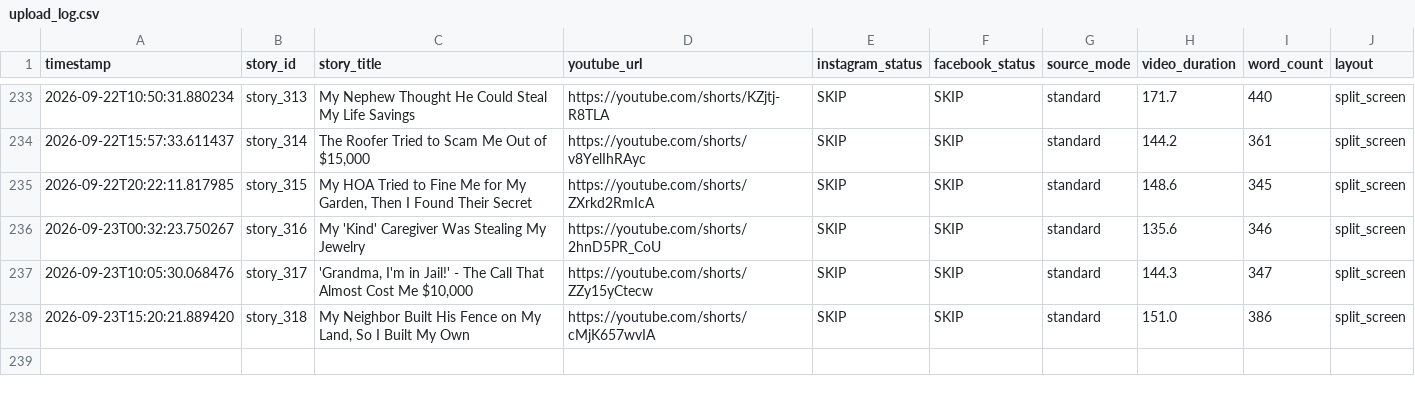
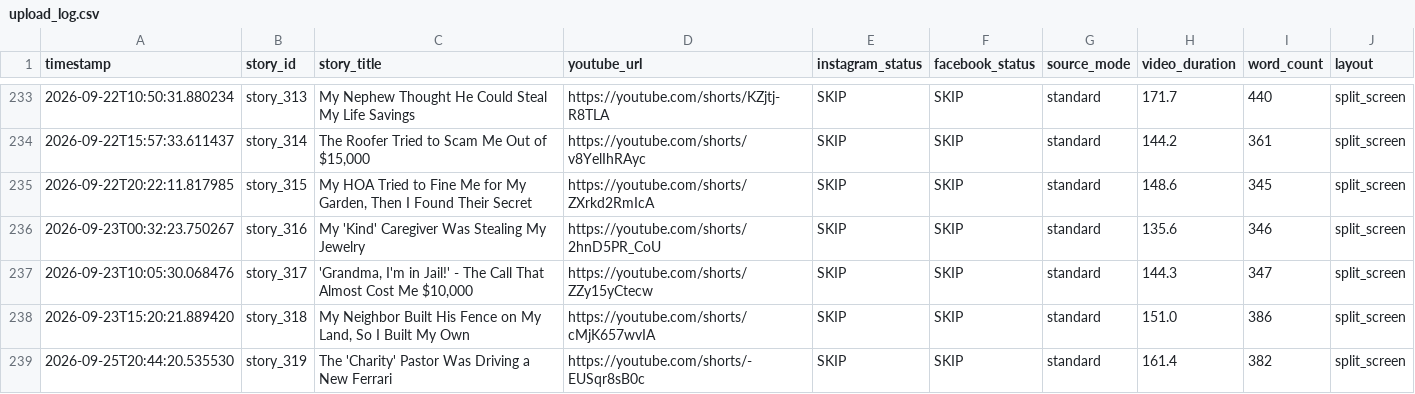
Before and after one commit to AddyCuber/reels-on-rails, a CSV file: upload_log.csv, drawn as a sheet; only a part is shown, gaps mark what is left out.

```diff
--- a/upload_log.csv
+++ b/upload_log.csv
@@ -238 +238,2 @@ timestamp,story_id,story_title,youtube_url,instagram_status,facebook_status,sour
 2026-09-23T15:20:21.889420,story_318,"My Neighbor Built His Fence on My Land, So I Built My Own",https://youtube.com/shorts/cMjK657wvIA,"SKIP","SKIP",standard,151.0,386,split_screen
+2026-09-25T20:44:20.535530,story_319,"The 'Charity' Pastor Was Driving a New Ferrari",https://youtube.com/shorts/-EUSqr8sB0c,"SKIP","SKIP",standard,161.4,382,split_screen
```
Also changed, not shown: 3 other files.
